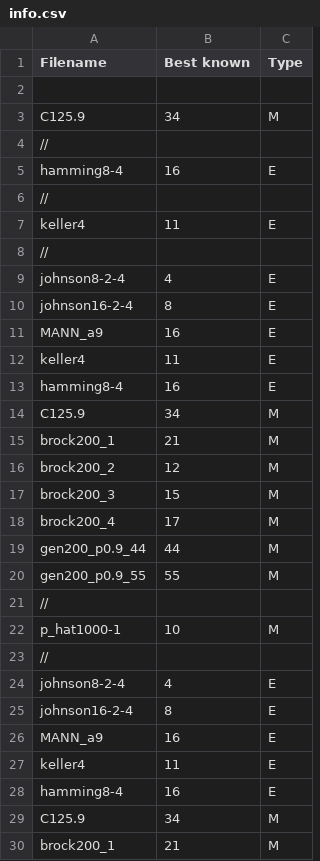
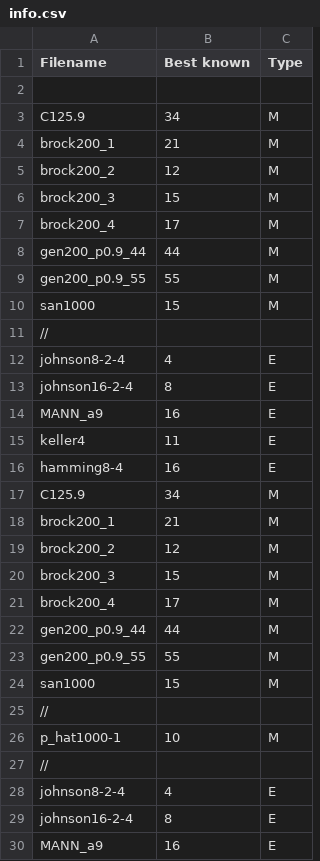
Before and after one commit to cfzile/max_clique, a CSV file: info.csv, drawn as a sheet; only a part is shown; the shorter side is filled out with more unchanged rows.

```diff
--- a/info.csv
+++ b/info.csv
@@ -3,6 +3,9 @@ Filename,Best known,Type
 C125.9,34,M
-//
-hamming8-4,16,E
-//
-keller4,11,E
+brock200_1,21,M
+brock200_2,12,M
+brock200_3,15,M
+brock200_4,17,M
+gen200_p0.9_44,44,M
+gen200_p0.9_55,55,M
+san1000,15,M
 //
@@ -20,2 +23,3 @@ gen200_p0.9_44,44,M
 gen200_p0.9_55,55,M
+san1000,15,M
 //
```
Also changed, not shown: 3 other files.
